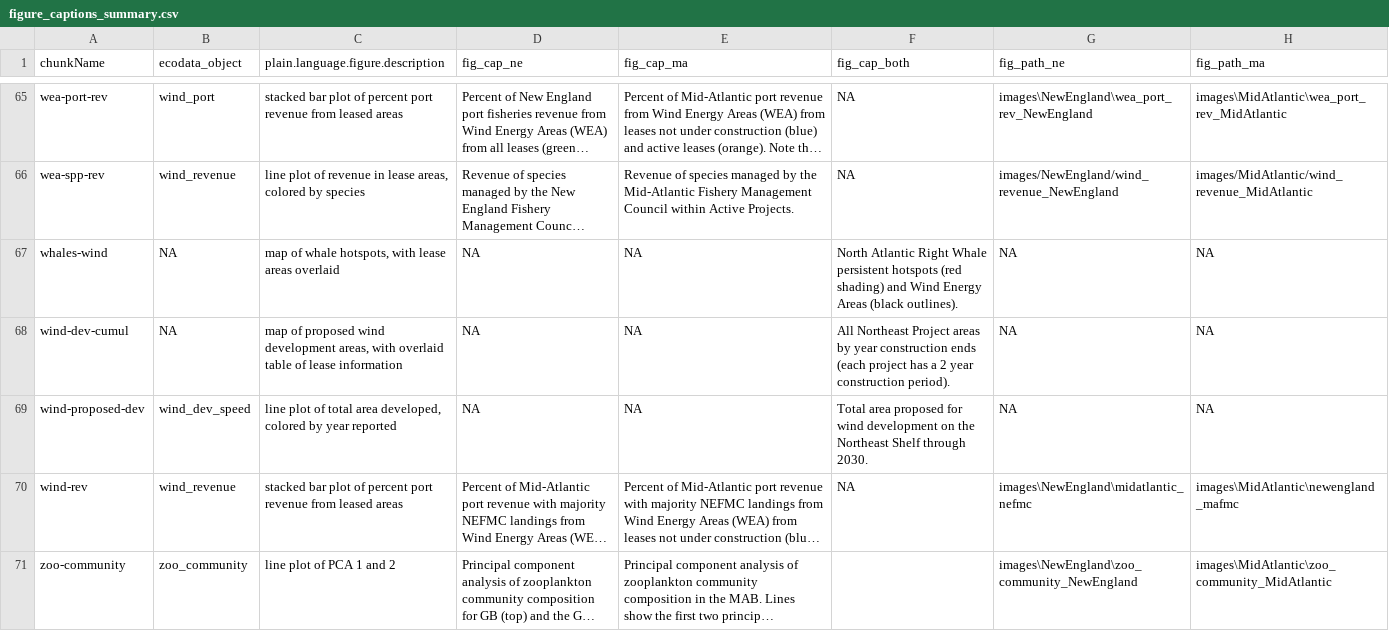
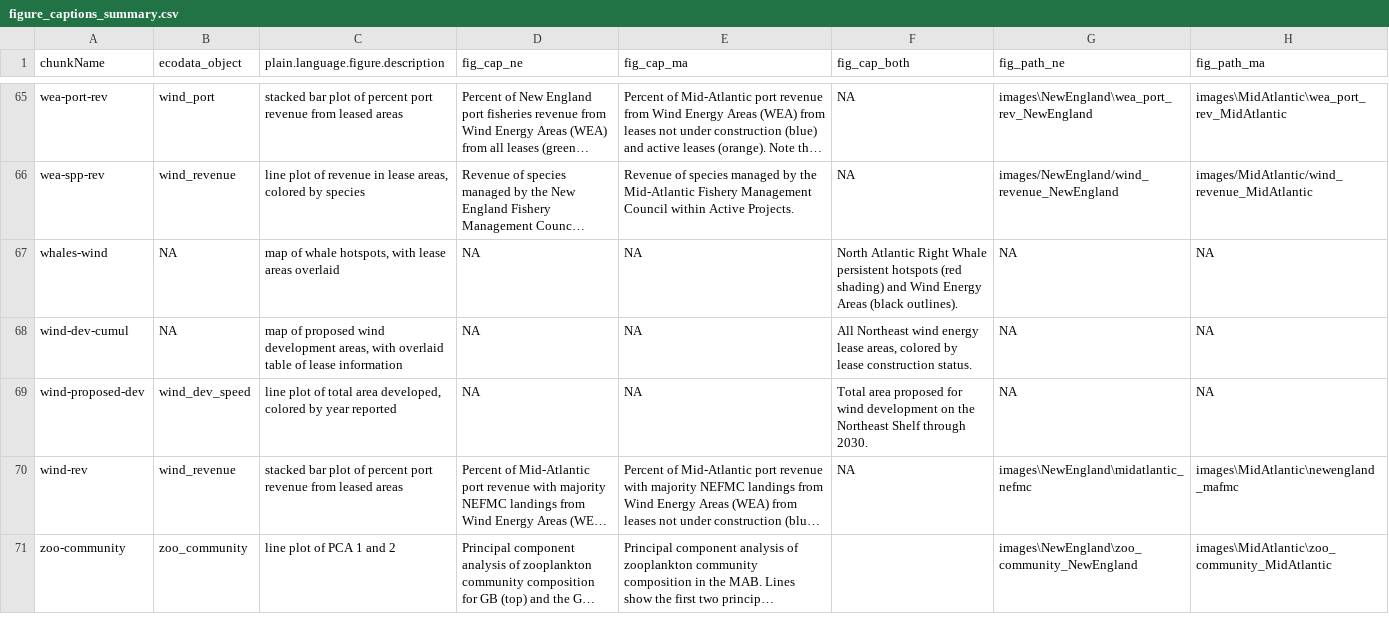
Before and after one commit to NEFSC/READ-EDAB-SOE_reports, a CSV file: utils/figure_captions_summary.csv, drawn as a sheet; only a part is shown, gaps mark what is left out; long unchanged cells end in …; the diff names each change by its address in the sheet, - before the commit and + after, or states it on an @@ line.

```diff
--- a/utils/figure_captions_summary.csv
+++ b/utils/figure_captions_summary.csv
-F68 (fig_cap_both): All Northeast Project areas by year construction ends (each project has a 2 year construction period).
+F68 (fig_cap_both): All Northeast wind energy lease areas, colored by lease construction status.
```
Also changed, not shown: 5 other files.
